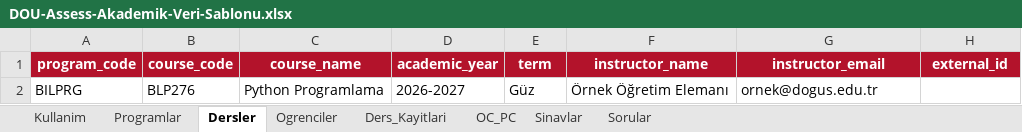
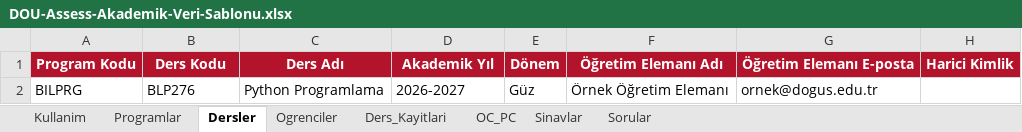
Before and after one commit to ilkerdrn/Dou-Assess, an Excel workbook: app/static/examples/DOU-Assess-Akademik-Veri-Sablonu.xlsx, sheet Dersler, drawn as a sheet; values as stored, in another font and other column widths than the file's, no borders; removed rows and columns are numbered as before the commit, all else as after; the diff names each change by its address in the sheet, - before the commit and + after, or states it on an @@ line.

```diff
--- a/app/static/examples/DOU-Assess-Akademik-Veri-Sablonu.xlsx (sheet Dersler)
+++ b/app/static/examples/DOU-Assess-Akademik-Veri-Sablonu.xlsx (sheet Dersler)
-row 1: program_code | course_code | course_name | academic_year | term | instructor_name | instructor_email | external_id
+row 1: Program Kodu | Ders Kodu | Ders Adı | Akademik Yıl | Dönem | Öğretim Elemanı Adı | Öğretim Elemanı E-posta | Harici Kimlik
```
Also changed, not shown: sheet Sorular, sheet Sinavlar, sheet OC_PC, sheet Ogrenciler, sheet Programlar, sheet Ders_Kayitlari, 1 more sheet, app/static/examples/DOU-Assess-BT-30-Ogrenci-6-Ders-Kaydi.xlsx, app/static/examples/DOU-Assess-Bilgisayar-Teknolojisi-Soru-Havuzu-72-Soru.xlsx, 15 other files.
